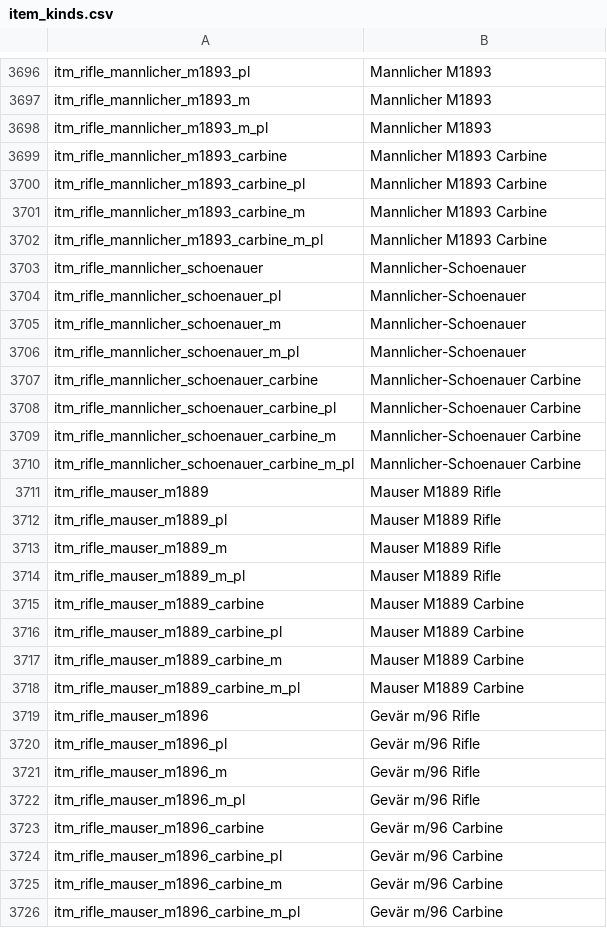
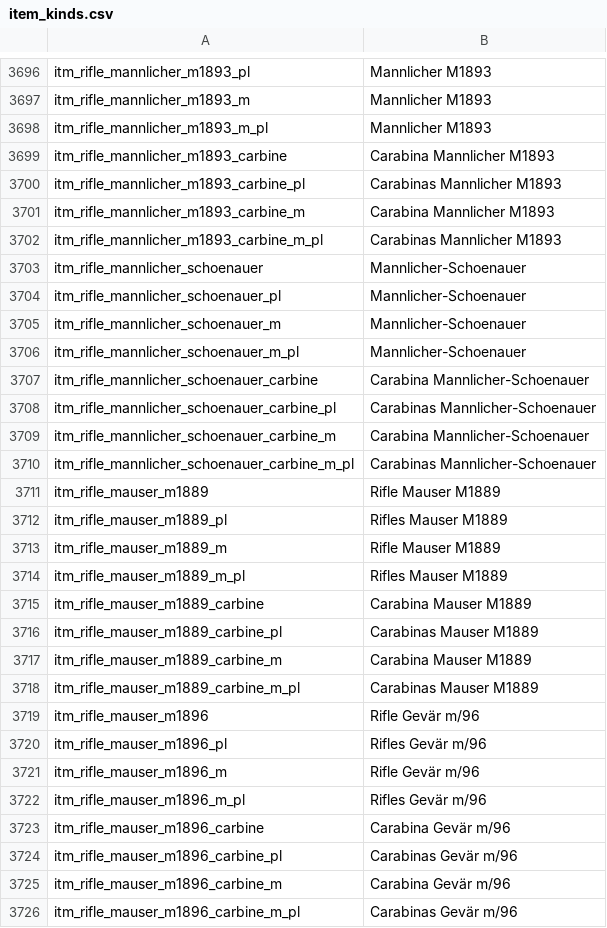
Before and after one commit to EldarFara/BetweenEmpires, a CSV file: languages/es/item_kinds.csv, drawn as a sheet; only a part is shown, gaps mark what is left out; the diff covers the shown part only.

Commit message:
Spanish Translation - Some translation

```diff
--- a/languages/es/item_kinds.csv
+++ b/languages/es/item_kinds.csv
@@ -3698,6 +3698,6 @@ itm_rifle_mannlicher_m1893_m|Mannlicher M1893
 itm_rifle_mannlicher_m1893_m_pl|Mannlicher M1893
-itm_rifle_mannlicher_m1893_carbine|Mannlicher M1893 Carbine
-itm_rifle_mannlicher_m1893_carbine_pl|Mannlicher M1893 Carbine
-itm_rifle_mannlicher_m1893_carbine_m|Mannlicher M1893 Carbine
-itm_rifle_mannlicher_m1893_carbine_m_pl|Mannlicher M1893 Carbine
+itm_rifle_mannlicher_m1893_carbine|Carabina Mannlicher M1893
+itm_rifle_mannlicher_m1893_carbine_pl|Carabinas Mannlicher M1893
+itm_rifle_mannlicher_m1893_carbine_m|Carabina Mannlicher M1893
+itm_rifle_mannlicher_m1893_carbine_m_pl|Carabinas Mannlicher M1893
 itm_rifle_mannlicher_schoenauer|Mannlicher-Schoenauer
@@ -3706,21 +3706,21 @@ itm_rifle_mannlicher_schoenauer_m|Mannlicher-Schoenauer
 itm_rifle_mannlicher_schoenauer_m_pl|Mannlicher-Schoenauer
-itm_rifle_mannlicher_schoenauer_carbine|Mannlicher-Schoenauer Carbine
-itm_rifle_mannlicher_schoenauer_carbine_pl|Mannlicher-Schoenauer Carbine
-itm_rifle_mannlicher_schoenauer_carbine_m|Mannlicher-Schoenauer Carbine
-itm_rifle_mannlicher_schoenauer_carbine_m_pl|Mannlicher-Schoenauer Carbine
-itm_rifle_mauser_m1889|Mauser M1889 Rifle
-itm_rifle_mauser_m1889_pl|Mauser M1889 Rifle
-itm_rifle_mauser_m1889_m|Mauser M1889 Rifle
-itm_rifle_mauser_m1889_m_pl|Mauser M1889 Rifle
-itm_rifle_mauser_m1889_carbine|Mauser M1889 Carbine
-itm_rifle_mauser_m1889_carbine_pl|Mauser M1889 Carbine
-itm_rifle_mauser_m1889_carbine_m|Mauser M1889 Carbine
-itm_rifle_mauser_m1889_carbine_m_pl|Mauser M1889 Carbine
-itm_rifle_mauser_m1896|Gevär m/96 Rifle
-itm_rifle_mauser_m1896_pl|Gevär m/96 Rifle
-itm_rifle_mauser_m1896_m|Gevär m/96 Rifle
-itm_rifle_mauser_m1896_m_pl|Gevär m/96 Rifle
-itm_rifle_mauser_m1896_carbine|Gevär m/96 Carbine
-itm_rifle_mauser_m1896_carbine_pl|Gevär m/96 Carbine
-itm_rifle_mauser_m1896_carbine_m|Gevär m/96 Carbine
-itm_rifle_mauser_m1896_carbine_m_pl|Gevär m/96 Carbine
+itm_rifle_mannlicher_schoenauer_carbine|Carabina Mannlicher-Schoenauer
+itm_rifle_mannlicher_schoenauer_carbine_pl|Carabinas Mannlicher-Schoenauer
+itm_rifle_mannlicher_schoenauer_carbine_m|Carabina Mannlicher-Schoenauer
+itm_rifle_mannlicher_schoenauer_carbine_m_pl|Carabinas Mannlicher-Schoenauer
+itm_rifle_mauser_m1889|Rifle Mauser M1889
+itm_rifle_mauser_m1889_pl|Rifles Mauser M1889
+itm_rifle_mauser_m1889_m|Rifle Mauser M1889
+itm_rifle_mauser_m1889_m_pl|Rifles Mauser M1889
+itm_rifle_mauser_m1889_carbine|Carabina Mauser M1889
+itm_rifle_mauser_m1889_carbine_pl|Carabinas Mauser M1889
+itm_rifle_mauser_m1889_carbine_m|Carabina Mauser M1889
+itm_rifle_mauser_m1889_carbine_m_pl|Carabinas Mauser M1889
+itm_rifle_mauser_m1896|Rifle Gevär m/96
+itm_rifle_mauser_m1896_pl|Rifles Gevär m/96
+itm_rifle_mauser_m1896_m|Rifle Gevär m/96
+itm_rifle_mauser_m1896_m_pl|Rifles Gevär m/96
+itm_rifle_mauser_m1896_carbine|Carabina Gevär m/96
+itm_rifle_mauser_m1896_carbine_pl|Carabinas Gevär m/96
+itm_rifle_mauser_m1896_carbine_m|Carabina Gevär m/96
+itm_rifle_mauser_m1896_carbine_m_pl|Carabinas Gevär m/96
```
Also changed, not shown: 166 edited cells elsewhere in this file, languages/es/game_menus.csv, languages/es/party_templates.csv, 1 other file.
